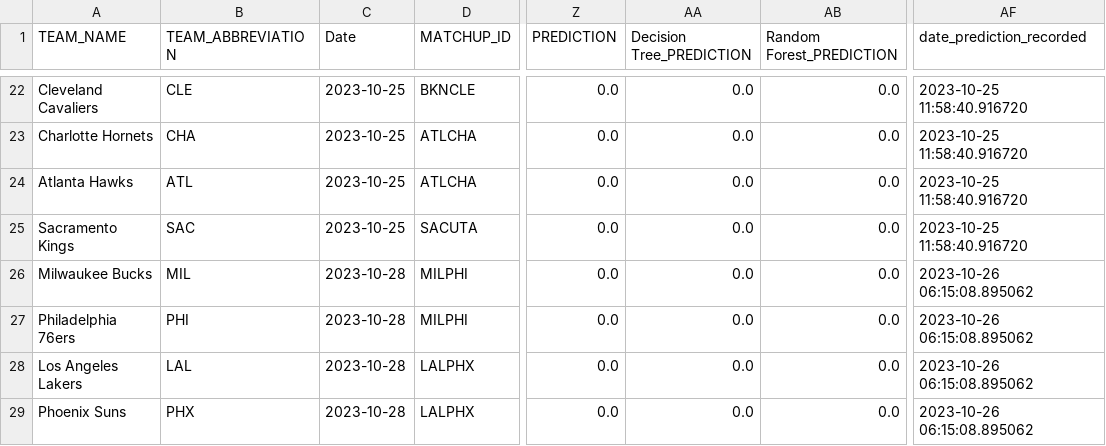
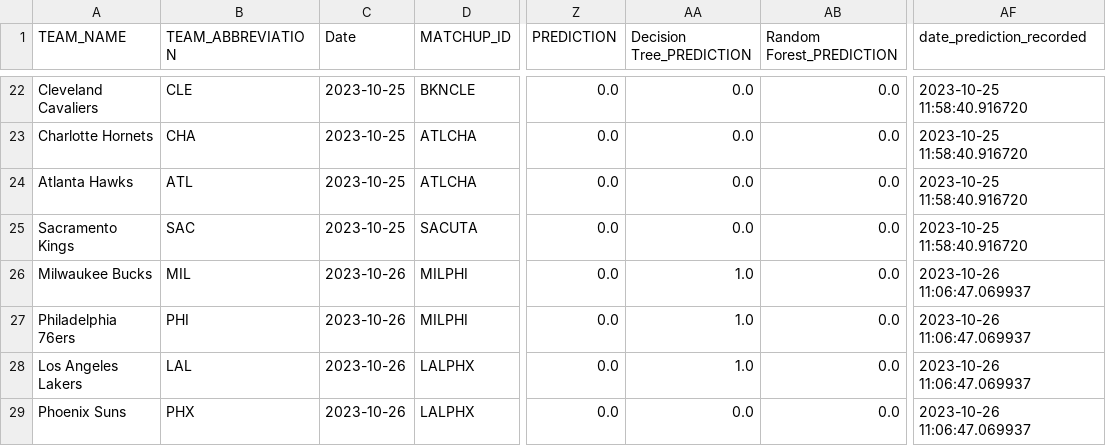
Before and after one commit to ghadfield32/nba_analysis, a CSV file: data/tree_season_pred.csv, drawn as a sheet; only a part is shown, gaps mark what is left out; the diff names each change by its address in the sheet, - before the commit and + after, or states it on an @@ line.

Commit message:
updated tree predictions

```diff
--- a/data/tree_season_pred.csv
+++ b/data/tree_season_pred.csv
-C26:C29 (Date): 2023-10-28
+C26:C29 (Date): 2023-10-26
-AA26:AA28 (Decision Tree_PREDICTION): 0.0
+AA26:AA28 (Decision Tree_PREDICTION): 1.0
-AF26:AF29 (date_prediction_recorded): 2023-10-26 06:15:08.895062
+AF26:AF29 (date_prediction_recorded): 2023-10-26 11:06:47.069937
```
Also changed, not shown: 4 other files.
